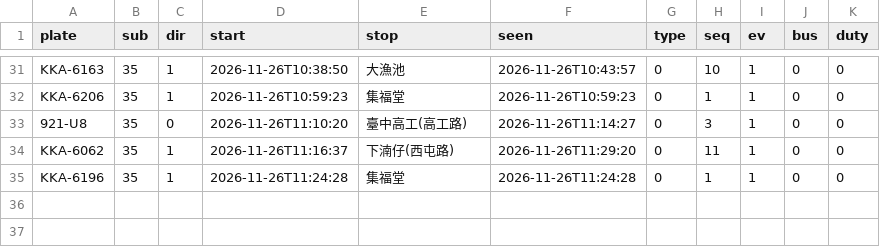
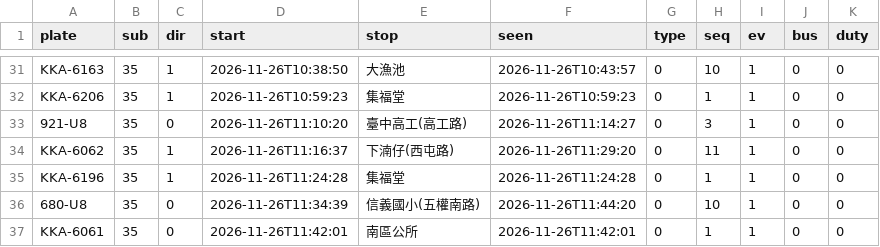
Before and after one commit to andrewwangarchnycu/Schematic-Transit-Taichung, a CSV file: departures/2026-11-26/35.csv, drawn as a sheet; only a part is shown, gaps mark what is left out; the diff names each change by its address in the sheet, - before the commit and + after, or states it on an @@ line.

```diff
--- a/departures/2026-11-26/35.csv
+++ b/departures/2026-11-26/35.csv
+row 36: 680-U8 | 35 | 0 | 2026-11-26T11:34:39 | 信義國小(五權南路) | 2026-11-26T11:44:20 | 0 | 10 | 1 | 0 | 0
+row 37: KKA-6061 | 35 | 0 | 2026-11-26T11:42:01 | 南區公所 | 2026-11-26T11:42:01 | 0 | 1 | 1 | 0 | 0
```
Also changed, not shown: departures/2026-11-26/19.csv, departures/2026-11-26/45.csv, 1 other file.
